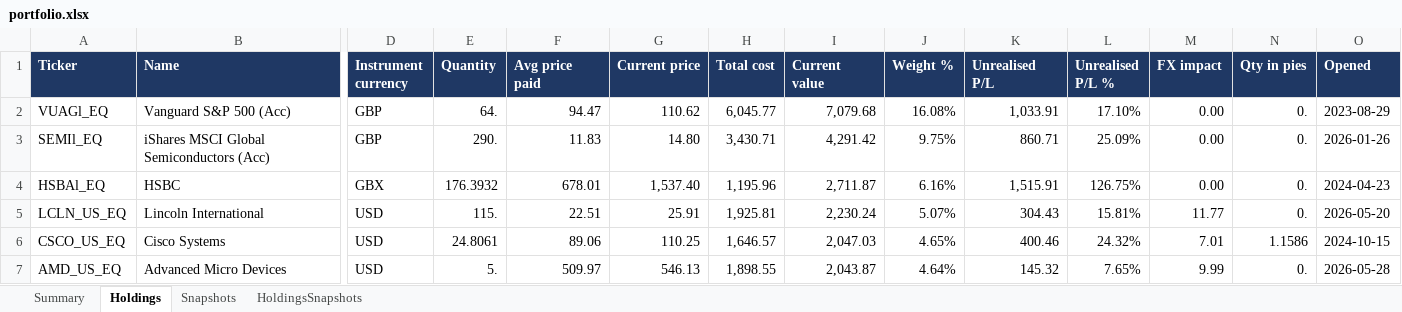
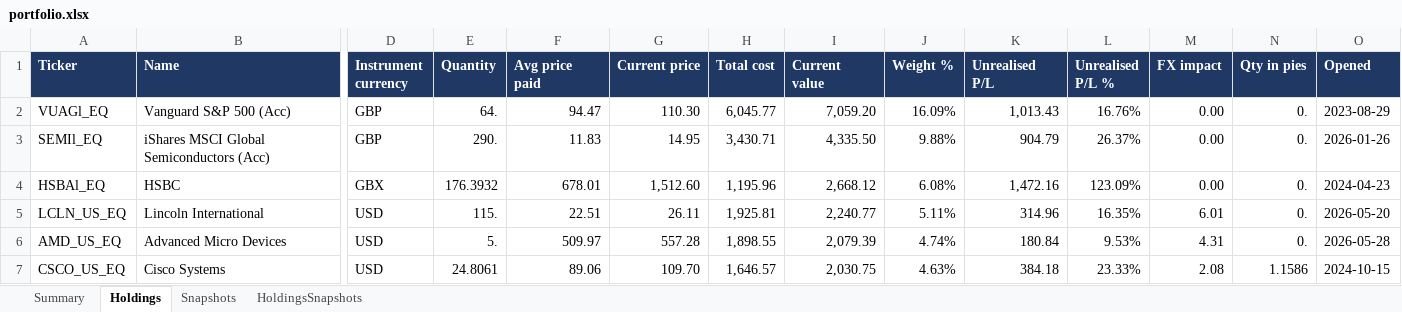
Before and after one commit to hivan04/portfolio-manager, an Excel workbook: portfolio.xlsx, sheet Holdings, drawn as a sheet; only a part is shown, gaps mark what is left out; values as stored, in another font and other column widths than the file's, no borders; removed rows and columns are numbered as before the commit, all else as after; rows hold the shown columns only; the diff covers the shown part only; the diff names each change by its address in the sheet, - before the commit and + after, or states it on an @@ line.

```diff
--- a/portfolio.xlsx (sheet Holdings)
+++ b/portfolio.xlsx (sheet Holdings)
-G2 (Current price): 110.62
+G2 (Current price): 110.30
-I2 (Current value): 7,079.68
+I2 (Current value): 7,059.20
-J2 (Weight %): 16.08%
+J2 (Weight %): 16.09%
-K2 (Unrealised P/L): 1,033.91
+K2 (Unrealised P/L): 1,013.43
-L2 (Unrealised P/L %): 17.10%
+L2 (Unrealised P/L %): 16.76%
-G3 (Current price): 14.80
+G3 (Current price): 14.95
-I3 (Current value): 4,291.42
+I3 (Current value): 4,335.50
-J3 (Weight %): 9.75%
+J3 (Weight %): 9.88%
-K3 (Unrealised P/L): 860.71
+K3 (Unrealised P/L): 904.79
-L3 (Unrealised P/L %): 25.09%
+L3 (Unrealised P/L %): 26.37%
-G4 (Current price): 1,537.40
+G4 (Current price): 1,512.60
-I4 (Current value): 2,711.87
+I4 (Current value): 2,668.12
-J4 (Weight %): 6.16%
+J4 (Weight %): 6.08%
-K4 (Unrealised P/L): 1,515.91
+K4 (Unrealised P/L): 1,472.16
-L4 (Unrealised P/L %): 126.75%
+L4 (Unrealised P/L %): 123.09%
-G5 (Current price): 25.91
+G5 (Current price): 26.11
-I5 (Current value): 2,230.24
+I5 (Current value): 2,240.77
-J5 (Weight %): 5.07%
+J5 (Weight %): 5.11%
-K5 (Unrealised P/L): 304.43
+K5 (Unrealised P/L): 314.96
-L5 (Unrealised P/L %): 15.81%
+L5 (Unrealised P/L %): 16.35%
-M5 (FX impact): 11.77
+M5 (FX impact): 6.01
-row 6: CSCO_US_EQ | Cisco Systems | USD | 24.8061 | 89.06 | 110.25 | 1,646.57 | 2,047.03 | 4.65% | 400.46 | 24.32% | 7.01 | 1.1586 | 2024-10-15
-G6 (Current price): 546.13
+G6 (Current price): 557.28
-I6 (Current value): 2,043.87
+I6 (Current value): 2,079.39
-J6 (Weight %): 4.64%
+J6 (Weight %): 4.74%
-K6 (Unrealised P/L): 145.32
+K6 (Unrealised P/L): 180.84
-L6 (Unrealised P/L %): 7.65%
+L6 (Unrealised P/L %): 9.53%
-M6 (FX impact): 9.99
+M6 (FX impact): 4.31
+row 7: CSCO_US_EQ | Cisco Systems | USD | 24.8061 | 89.06 | 109.70 | 1,646.57 | 2,030.75 | 4.63% | 384.18 | 23.33% | 2.08 | 1.1586 | 2024-10-15
```
Also changed, not shown: 15 added rows, 15 removed rows and 273 edited cells elsewhere in this sheet, sheet HoldingsSnapshots, sheet Snapshots, sheet Summary, 2 other files.
